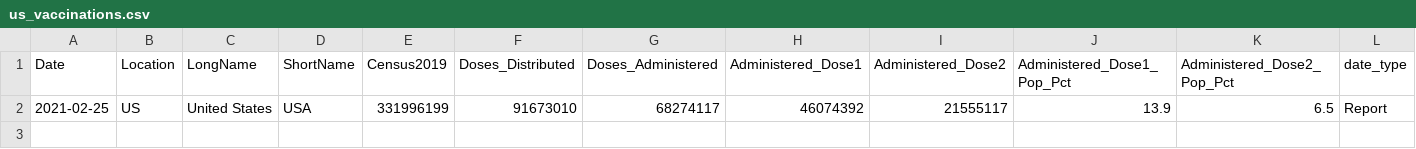
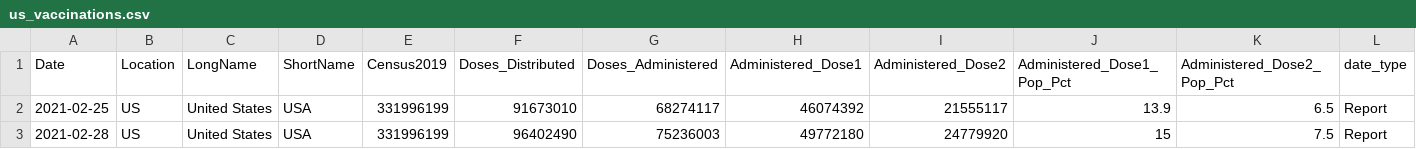
Before and after one commit to ajjitn/covid-vaccines-scraping, a CSV file: data/timeseries/us_vaccinations.csv, drawn as a sheet; only a part is shown; rows hold the shown columns only; the diff names each change by its address in the sheet, - before the commit and + after, or states it on an @@ line.

```diff
--- a/data/timeseries/us_vaccinations.csv
+++ b/data/timeseries/us_vaccinations.csv
+row 3: 2021-02-28 | US | United States | USA | 331996199 | 96402490 | 75236003 | 49772180 | 24779920 | 15 | 7.5 | Report
```
Also changed, not shown: data/current/state_vaccinations.csv, data/current/us_vaccinations.csv, 1 other file.
